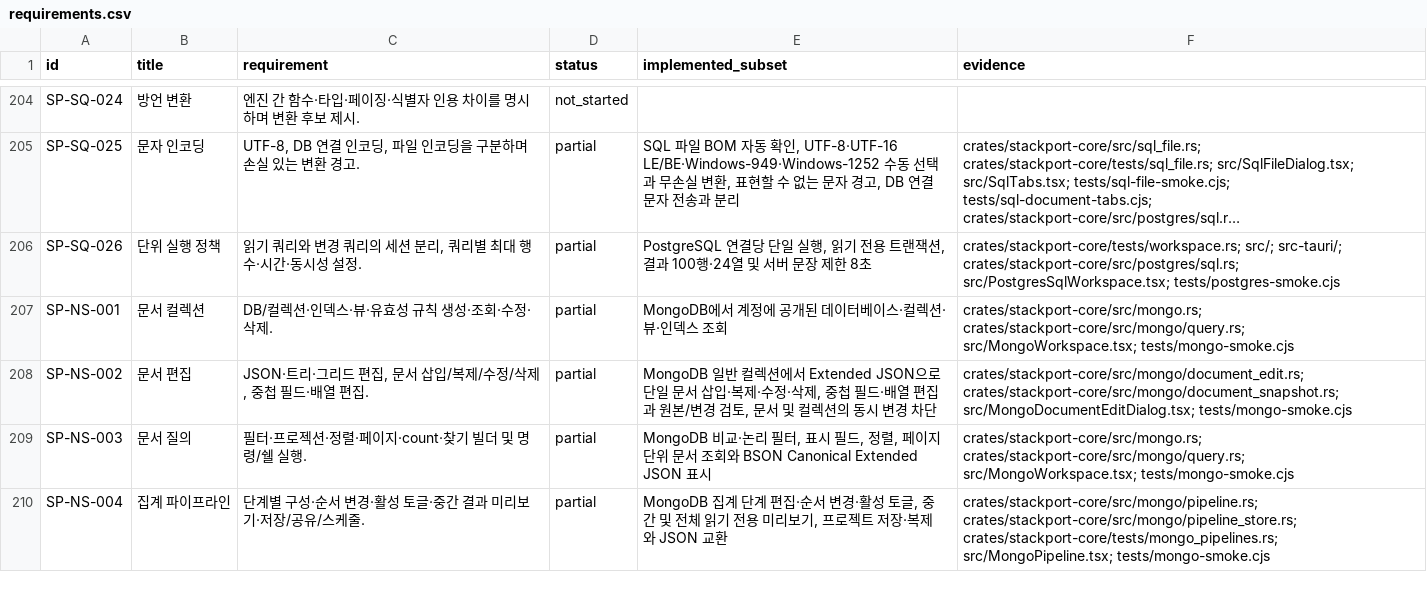
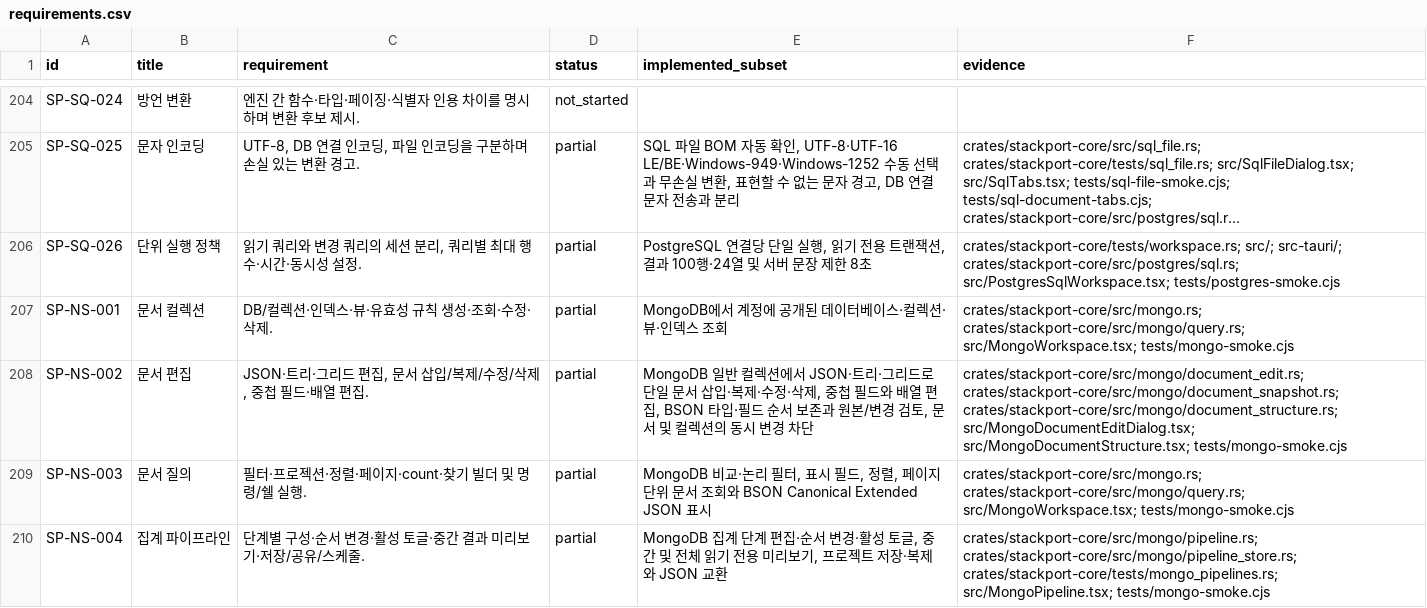
Before and after one commit to KimPolar/StackPort, a CSV file: docs/requirements.csv, drawn as a sheet; only a part is shown, gaps mark what is left out; long unchanged cells end in ….

Commit message:
feat: edit MongoDB drafts in tree and grid views

```diff
--- a/docs/requirements.csv
+++ b/docs/requirements.csv
@@ -207,3 +207,3 @@ SP-SQ-026,단위 실행 정책,"읽기 쿼리와 변경 쿼리의 세션 분리,
 SP-NS-001,문서 컬렉션,DB/컬렉션·인덱스·뷰·유효성 규칙 생성·조회·수정·삭제.,partial,MongoDB에서 계정에 공개된 데이터베이스·컬렉션·뷰·인덱스 조회,crates/stackport-core/src/mongo.rs; crates/stackport-core/src/mongo/query.rs; src/MongoWorkspace.tsx; tests/mongo-smoke.cjs
-SP-NS-002,문서 편집,"JSON·트리·그리드 편집, 문서 삽입/복제/수정/삭제, 중첩 필드·배열 편집.",partial,"MongoDB 일반 컬렉션에서 Extended JSON으로 단일 문서 삽입·복제·수정·삭제, 중첩 필드·배열 편집과 원본/변경 검토, 문서 및 컬렉션의 동시 변경 차단",crates/stackport-core/src/mongo/document_edit.rs; crates/stackport-core/src/mongo/document_snapshot.rs; src/MongoDocumentEditDialog.tsx; tests/mongo-smoke.cjs
+SP-NS-002,문서 편집,"JSON·트리·그리드 편집, 문서 삽입/복제/수정/삭제, 중첩 필드·배열 편집.",partial,"MongoDB 일반 컬렉션에서 JSON·트리·그리드로 단일 문서 삽입·복제·수정·삭제, 중첩 필드와 배열 편집, BSON 타입·필드 순서 보존과 원본/변경 검토, 문서 및 컬렉션의 동시 변경 차단",crates/stackport-core/src/mongo/document_edit.rs; crates/stackport-core/src/mongo/document_snapshot.rs; crates/stackport-core/src/mongo/document_structure.rs; src/MongoDocumentEditDialog.tsx; src/MongoDocumentStructure.tsx; tests/mongo-smoke.cjs
 SP-NS-003,문서 질의,필터·프로젝션·정렬·페이지·count·찾기 빌더 및 명령/쉘 실행.,partial,"MongoDB 비교·논리 필터, 표시 필드, 정렬, 페이지 단위 문서 조회와 BSON Canonical Extended JSON 표시",crates/stackport-core/src/mongo.rs; crates/stackport-core/src/mongo/query.rs; src/MongoWorkspace.tsx; tests/mongo-smoke.cjs
```
Also changed, not shown: 13 other files.
